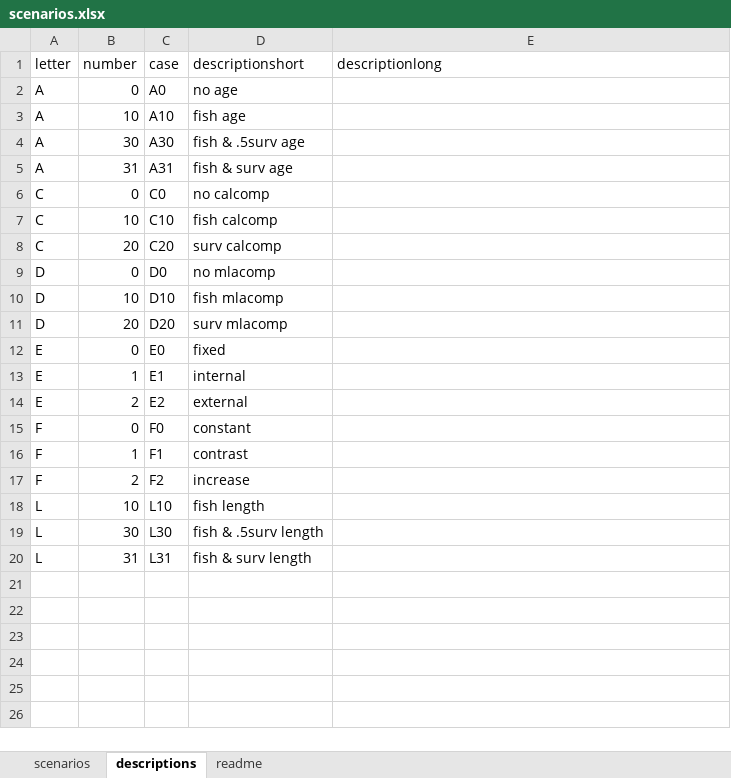
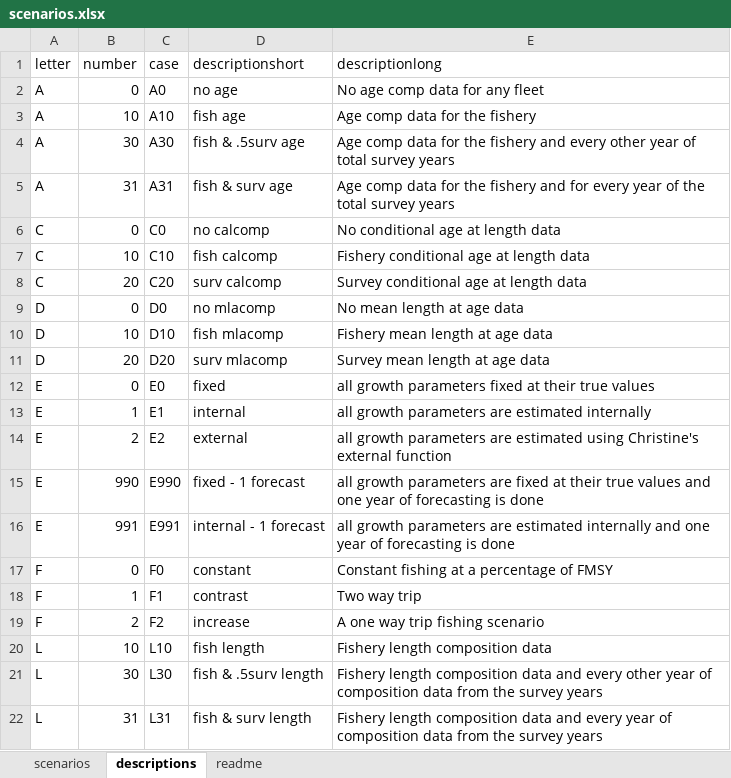
Before and after one commit to ss3sim/estgrowth, an Excel workbook: lib/scenarios.xlsx, sheet descriptions, drawn as a sheet; values as stored, in another font and other column widths than the file's, no borders; addresses are those after the commit; the diff names each change by its address in the sheet, - before the commit and + after, or states it on an @@ line.

Commit message:
merge scenarios from master

```diff
--- a/lib/scenarios.xlsx (sheet descriptions)
+++ b/lib/scenarios.xlsx (sheet descriptions)
-E2 (descriptionlong): (empty)
+E2 (descriptionlong): No age comp data for any fleet
-E3 (descriptionlong): (empty)
+E3 (descriptionlong): Age comp data for the fishery
-E4 (descriptionlong): (empty)
+E4 (descriptionlong): Age comp data for the fishery and every other year of total survey years
-E5 (descriptionlong): (empty)
+E5 (descriptionlong): Age comp data for the fishery and for every year of the total survey years
-E6 (descriptionlong): (empty)
+E6 (descriptionlong): No conditional age at length data
-E7 (descriptionlong): (empty)
+E7 (descriptionlong): Fishery conditional age at length data
-E8 (descriptionlong): (empty)
+E8 (descriptionlong): Survey conditional age at length data
-E9 (descriptionlong): (empty)
+E9 (descriptionlong): No mean length at age data
-E10 (descriptionlong): (empty)
+E10 (descriptionlong): Fishery mean length at age data
-E11 (descriptionlong): (empty)
+E11 (descriptionlong): Survey mean length at age data
-E12 (descriptionlong): (empty)
+E12 (descriptionlong): all growth parameters fixed at their true values
-E13 (descriptionlong): (empty)
+E13 (descriptionlong): all growth parameters are estimated internally
-E14 (descriptionlong): (empty)
+E14 (descriptionlong): all growth parameters are estimated using Christine's external function
+row 15: E | 990 | E990 | fixed - 1 forecast | all growth parameters are fixed at their true values and one year of forecasting is done
+row 16: E | 991 | E991 | internal - 1 forecast | all growth parameters are estimated internally and one year of forecasting is done
-E17 (descriptionlong): (empty)
+E17 (descriptionlong): Constant fishing at a percentage of FMSY
-E18 (descriptionlong): (empty)
+E18 (descriptionlong): Two way trip
-E19 (descriptionlong): (empty)
+E19 (descriptionlong): A one way trip fishing scenario
-E20 (descriptionlong): (empty)
+E20 (descriptionlong): Fishery length composition data
-E21 (descriptionlong): (empty)
+E21 (descriptionlong): Fishery length composition data and every other year of composition data from the survey years
-E22 (descriptionlong): (empty)
+E22 (descriptionlong): Fishery length composition data and every year of composition data from the survey years
```
Also changed, not shown: formulas that keep their value.
